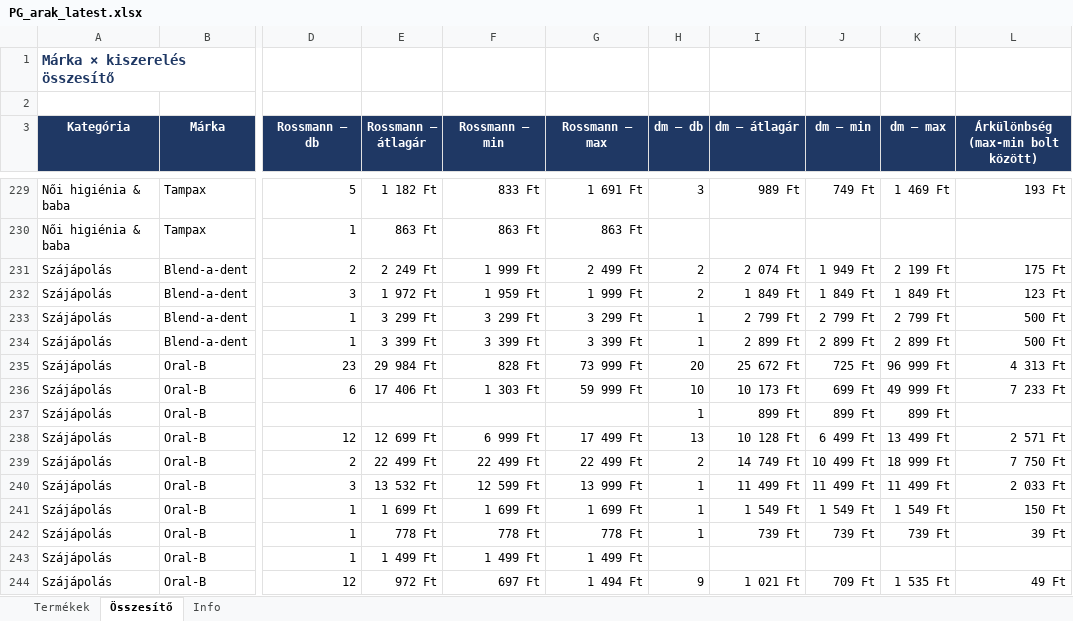
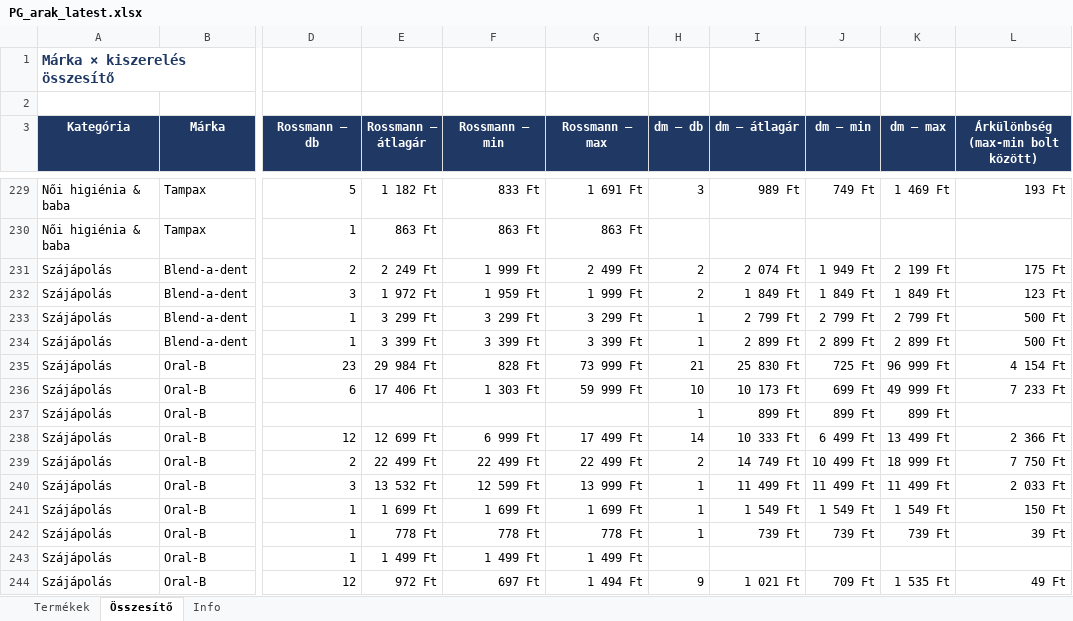
Before and after one commit to MatraBendi/Dm_Rsm_Scraper, an Excel workbook: docs/data/PG_arak_latest.xlsx, sheet Összesítő, drawn as a sheet; only a part is shown, gaps mark what is left out; values as stored, in another font and other column widths than the file's, no borders; the diff names each change by its address in the sheet, - before the commit and + after, or states it on an @@ line.

```diff
--- a/docs/data/PG_arak_latest.xlsx (sheet Összesítő)
+++ b/docs/data/PG_arak_latest.xlsx (sheet Összesítő)
-H235 (dm – db): 20
+H235 (dm – db): 21
-I235 (dm – átlagár): 25 672 Ft
+I235 (dm – átlagár): 25 830 Ft
-L235: 4 313 Ft
+L235: 4 154 Ft
-H238 (dm – db): 13
+H238 (dm – db): 14
-I238 (dm – átlagár): 10 128 Ft
+I238 (dm – átlagár): 10 333 Ft
-L238: 2 571 Ft
+L238: 2 366 Ft
```
Also changed, not shown: sheet Termékek, sheet Info, 4 other files.
